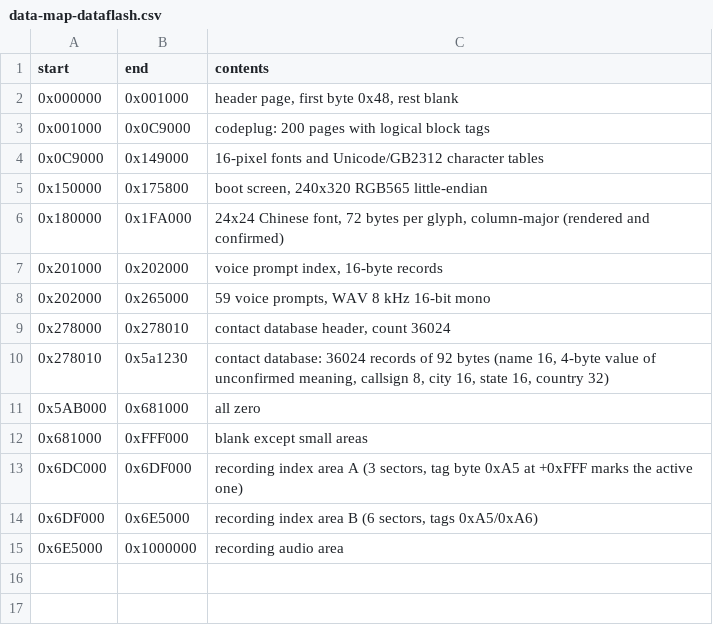
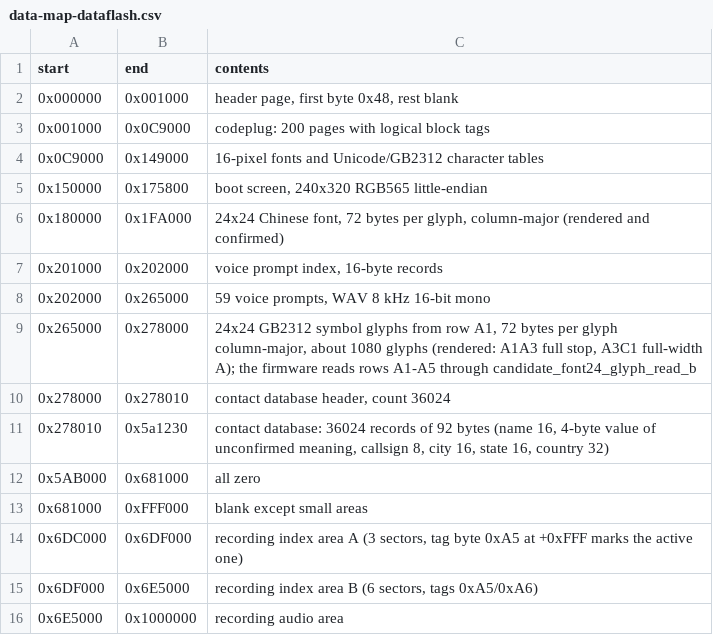
Before and after one commit to dfrederick15/dm32uv-firmware-map, a CSV file: tables/data-map-dataflash.csv, drawn as a sheet; the diff names each change by its address in the sheet, - before the commit and + after, or states it on an @@ line.

```diff
--- a/tables/data-map-dataflash.csv
+++ b/tables/data-map-dataflash.csv
+row 9: 0x265000 | 0x278000 | 24x24 GB2312 symbol glyphs from row A1, 72 bytes per glyph column-major, about 1080 glyphs (rendered: A1A3 full stop, A3C1 full-width A); the firmware reads rows A1-A5 through candidate_font24_glyph_read_b
```
Also changed, not shown: tables/functions.csv, tables/hardware-map.csv, 9 other files.
